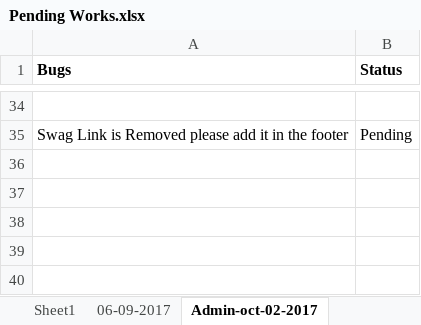
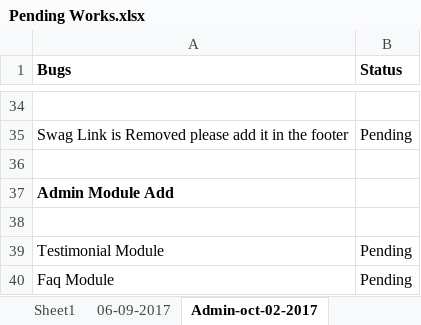
Before and after one commit to blazeriaz/hifreshbox, an Excel workbook: resource/Pending Works.xlsx, sheet Admin-oct-02-2017, drawn as a sheet; only a part is shown, gaps mark what is left out; values as stored, in another font and other column widths than the file's, no borders; the diff names each change by its address in the sheet, - before the commit and + after, or states it on an @@ line.

```diff
--- a/resource/Pending Works.xlsx (sheet Admin-oct-02-2017)
+++ b/resource/Pending Works.xlsx (sheet Admin-oct-02-2017)
+row 36: (empty)
+row 37: Admin Module Add
+row 38: (empty)
+row 39: Testimonial Module | Pending
+row 40: Faq Module | Pending
```
